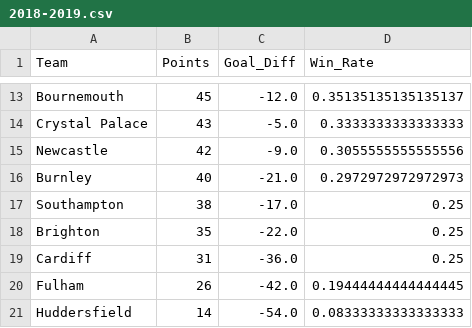
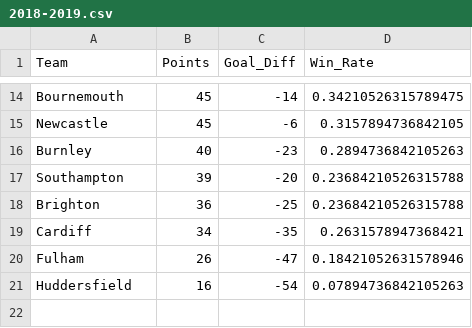
Before and after one commit to ConorAEA96/Football, a CSV file: Data/standings/2018-2019.csv, drawn as a sheet; only a part is shown, gaps mark what is left out; removed rows and columns are numbered as before the commit, all else as after; the diff covers the shown part only; the diff names each change by its address in the sheet, - before the commit and + after, or states it on an @@ line.

```diff
--- a/Data/standings/2018-2019.csv
+++ b/Data/standings/2018-2019.csv
-C14 (Goal_Diff): -12.0
+C14 (Goal_Diff): -14
-D14 (Win_Rate): 0.35135135135135137
+D14 (Win_Rate): 0.34210526315789475
-row 14: Crystal Palace | 43 | -5.0 | 0.3333333333333333
-B15 (Points): 42
+B15 (Points): 45
-C15 (Goal_Diff): -9.0
+C15 (Goal_Diff): -6
-D15 (Win_Rate): 0.3055555555555556
+D15 (Win_Rate): 0.3157894736842105
-C16 (Goal_Diff): -21.0
+C16 (Goal_Diff): -23
-D16 (Win_Rate): 0.2972972972972973
+D16 (Win_Rate): 0.2894736842105263
-B17 (Points): 38
+B17 (Points): 39
-C17 (Goal_Diff): -17.0
+C17 (Goal_Diff): -20
-D17:D18 (Win_Rate): 0.25
+D17:D18 (Win_Rate): 0.23684210526315788
-B18 (Points): 35
+B18 (Points): 36
-C18 (Goal_Diff): -22.0
+C18 (Goal_Diff): -25
-B19 (Points): 31
+B19 (Points): 34
-C19 (Goal_Diff): -36.0
+C19 (Goal_Diff): -35
-D19 (Win_Rate): 0.25
+D19 (Win_Rate): 0.2631578947368421
-C20 (Goal_Diff): -42.0
+C20 (Goal_Diff): -47
-D20 (Win_Rate): 0.19444444444444445
+D20 (Win_Rate): 0.18421052631578946
-B21 (Points): 14
+B21 (Points): 16
-C21 (Goal_Diff): -54.0
+C21 (Goal_Diff): -54
-D21 (Win_Rate): 0.08333333333333333
+D21 (Win_Rate): 0.07894736842105263
```
Also changed, not shown: 3 added rows, 2 removed rows and 26 edited cells elsewhere in this file, Data/raw_cleaned/2018-2019.csv, Data/raw_data/2018-2019.csv, 31 other files.
